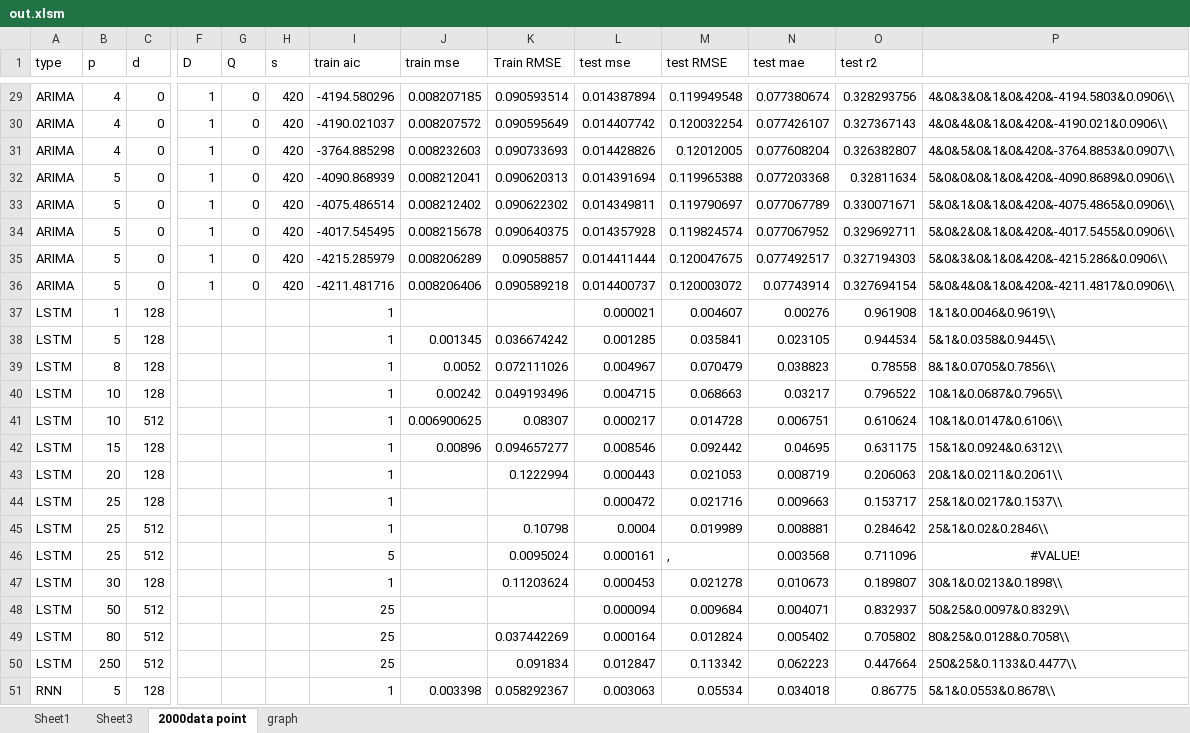
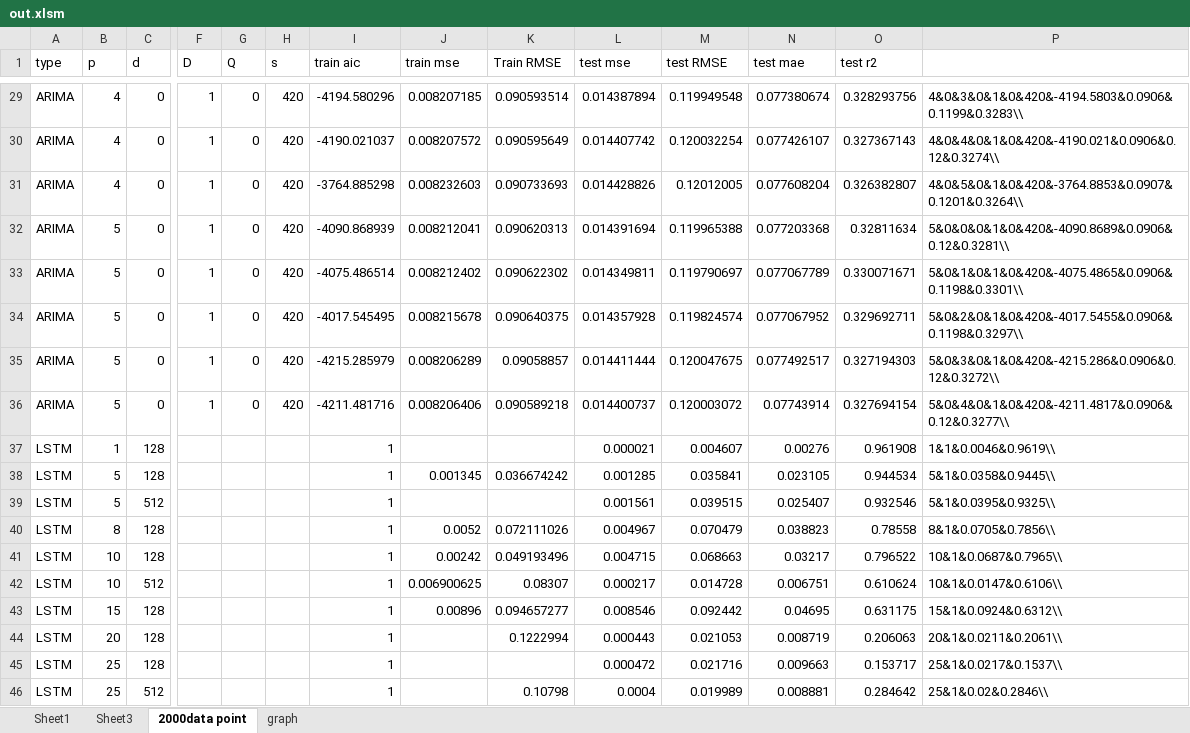
Before and after one commit to litaolemo/Research, an Excel workbook: model/out.xlsm, sheet 2000data point, drawn as a sheet; only a part is shown, gaps mark what is left out; the shorter side is filled out with more unchanged rows; values as stored, in another font and other column widths than the file's, no borders; rows hold the shown columns only; the diff covers the shown part only; the diff names each change by its address in the sheet, - before the commit and + after, or states it on an @@ line.

```diff
--- a/model/out.xlsm (sheet 2000data point)
+++ b/model/out.xlsm (sheet 2000data point)
-P29: 4&0&3&0&1&0&420&-4194.5803&0.0906\\
+P29: 4&0&3&0&1&0&420&-4194.5803&0.0906&0.1199&0.3283\\
-P30: 4&0&4&0&1&0&420&-4190.021&0.0906\\
+P30: 4&0&4&0&1&0&420&-4190.021&0.0906&0.12&0.3274\\
-P31: 4&0&5&0&1&0&420&-3764.8853&0.0907\\
+P31: 4&0&5&0&1&0&420&-3764.8853&0.0907&0.1201&0.3264\\
-P32: 5&0&0&0&1&0&420&-4090.8689&0.0906\\
+P32: 5&0&0&0&1&0&420&-4090.8689&0.0906&0.12&0.3281\\
-P33: 5&0&1&0&1&0&420&-4075.4865&0.0906\\
+P33: 5&0&1&0&1&0&420&-4075.4865&0.0906&0.1198&0.3301\\
-P34: 5&0&2&0&1&0&420&-4017.5455&0.0906\\
+P34: 5&0&2&0&1&0&420&-4017.5455&0.0906&0.1198&0.3297\\
-P35: 5&0&3&0&1&0&420&-4215.286&0.0906\\
+P35: 5&0&3&0&1&0&420&-4215.286&0.0906&0.12&0.3272\\
-P36: 5&0&4&0&1&0&420&-4211.4817&0.0906\\
+P36: 5&0&4&0&1&0&420&-4211.4817&0.0906&0.12&0.3277\\
+row 39: LSTM | 5 | 512 |  |  |  | 1 |  |  | 0.001561 | 0.039515 | 0.025407 | 0.932546 | 5&1&0.0395&0.9325\\
```
Also changed, not shown: 27 edited cells elsewhere in this sheet, 3 other files.
